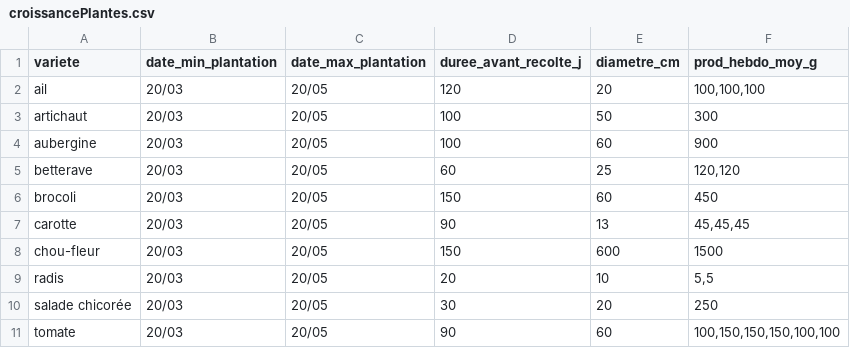
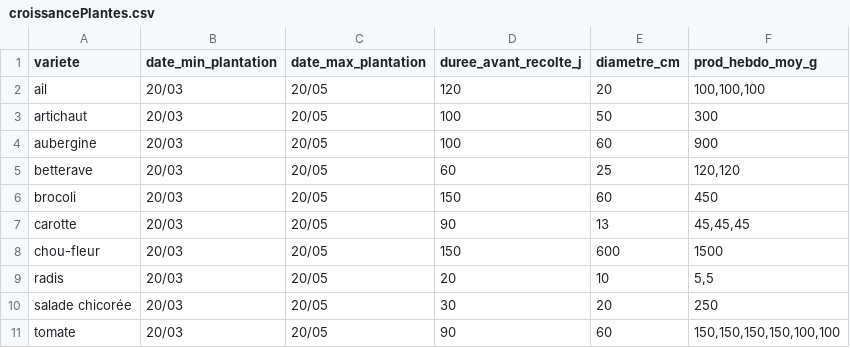
Before and after one commit to vgaz/test2, a CSV file: croissancePlantes.csv, drawn as a sheet.

```diff
--- a/croissancePlantes.csv
+++ b/croissancePlantes.csv
@@ -10,2 +10,2 @@ radis,"20/03","20/05",20,10,"5,5"
 salade chicorée,"20/03","20/05",30,20,"250"
-tomate,"20/03","20/05",90,60,"100,150,150,150,100,100"
+tomate,"20/03","20/05",90,60,"150,150,150,150,100,100"
```
Also changed, not shown: 12 other files.
